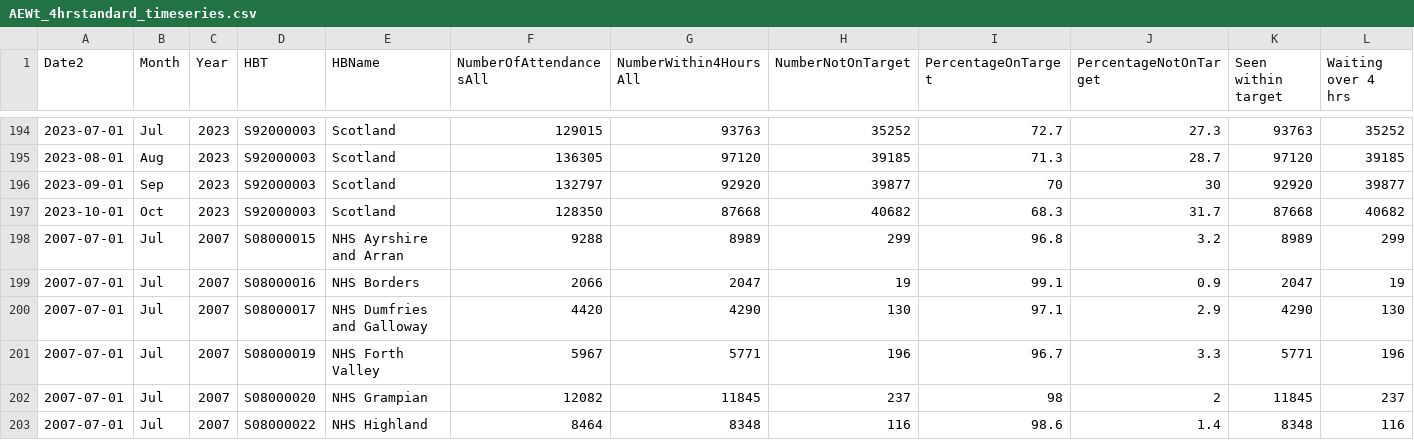
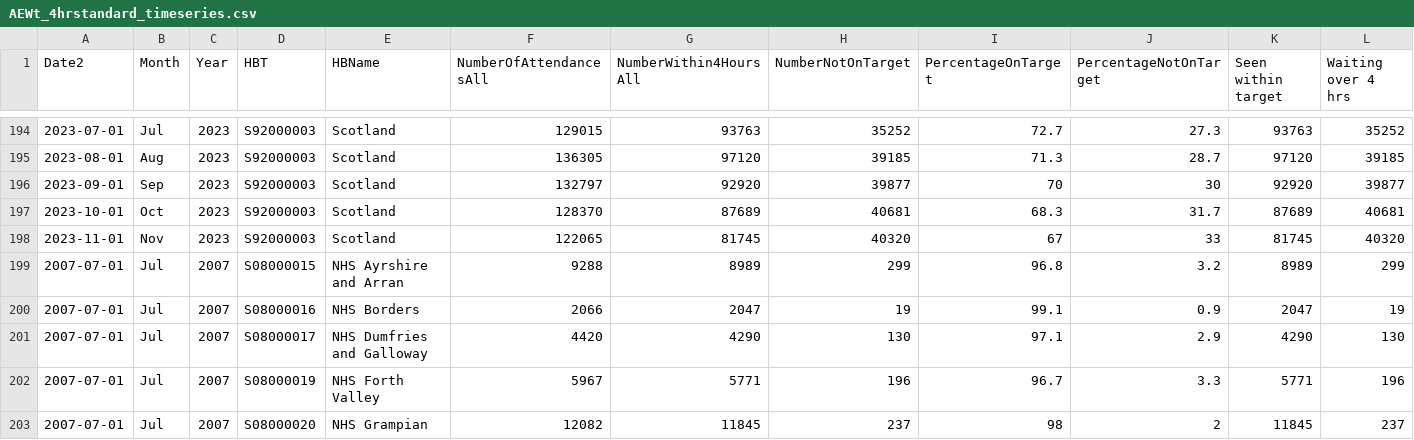
Before and after one commit to DCTdatateam/Hospitals-Tracker_NHS-Scotland, a CSV file: data/A&E-waiting-times/AEWt_4hrstandard_timeseries.csv, drawn as a sheet; only a part is shown, gaps mark what is left out; the shorter side is filled out with more unchanged rows; the diff covers the shown part only.

```diff
--- a/data/A&E-waiting-times/AEWt_4hrstandard_timeseries.csv
+++ b/data/A&E-waiting-times/AEWt_4hrstandard_timeseries.csv
@@ -196,3 +196,4 @@
 2023-09-01,"Sep","2023","S92000003","Scotland",132797,92920,39877,70,30,92920,39877
-2023-10-01,"Oct","2023","S92000003","Scotland",128350,87668,40682,68.3,31.7,87668,40682
+2023-10-01,"Oct","2023","S92000003","Scotland",128370,87689,40681,68.3,31.7,87689,40681
+2023-11-01,"Nov","2023","S92000003","Scotland",122065,81745,40320,67,33,81745,40320
 2007-07-01,"Jul","2007","S08000015","NHS Ayrshire and Arran",9288,8989,299,96.8,3.2,8989,299
```
Also changed, not shown: 14 added rows and 10 edited cells elsewhere in this file, data/A&E-waiting-times/AEWt_episode_timeseries.csv.
